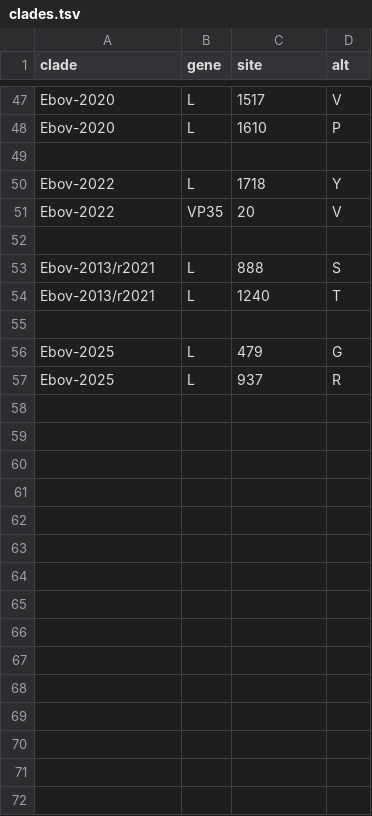
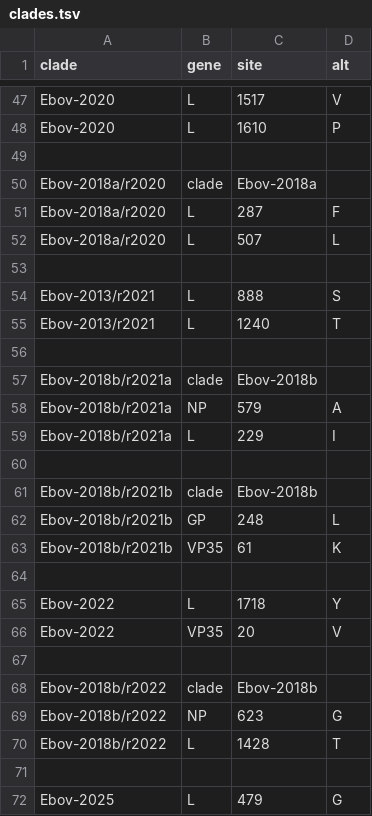
Before and after one commit to nextstrain/ebola, a TSV file: shared/zaire/clades.tsv, drawn as a sheet; only a part is shown, gaps mark what is left out; the shorter side is filled out with more unchanged rows.

```diff
--- a/shared/zaire/clades.tsv
+++ b/shared/zaire/clades.tsv
@@ -49,2 +49,17 @@ Ebov-2020	L	1610	P
 
+Ebov-2018a/r2020	clade	Ebov-2018a
+Ebov-2018a/r2020	L	287	F
+Ebov-2018a/r2020	L	507	L
+
+Ebov-2013/r2021	L	888	S
+Ebov-2013/r2021	L	1240	T
+
+Ebov-2018b/r2021a	clade	Ebov-2018b
+Ebov-2018b/r2021a	NP	579	A
+Ebov-2018b/r2021a	L	229	I
+
+Ebov-2018b/r2021b	clade	Ebov-2018b
+Ebov-2018b/r2021b	GP	248	L
+Ebov-2018b/r2021b	VP35	61	K
+
 Ebov-2022	L	1718	Y
@@ -52,4 +67,5 @@ Ebov-2022	VP35	20	V
 
-Ebov-2013/r2021	L	888	S
-Ebov-2013/r2021	L	1240	T
+Ebov-2018b/r2022	clade	Ebov-2018b
+Ebov-2018b/r2022	NP	623	G
+Ebov-2018b/r2022	L	1428	T
 
```
Also changed, not shown: 2 other files.
